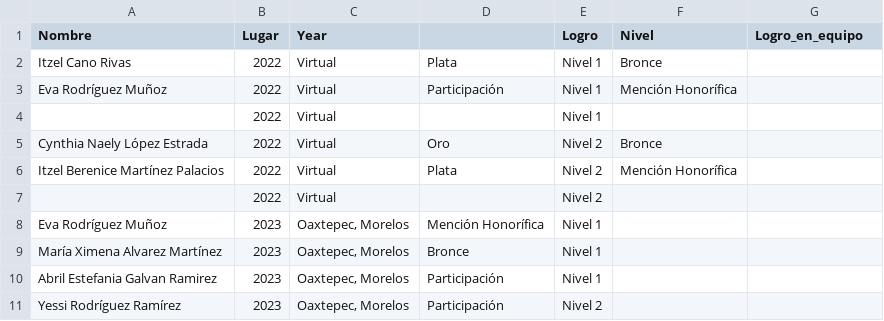
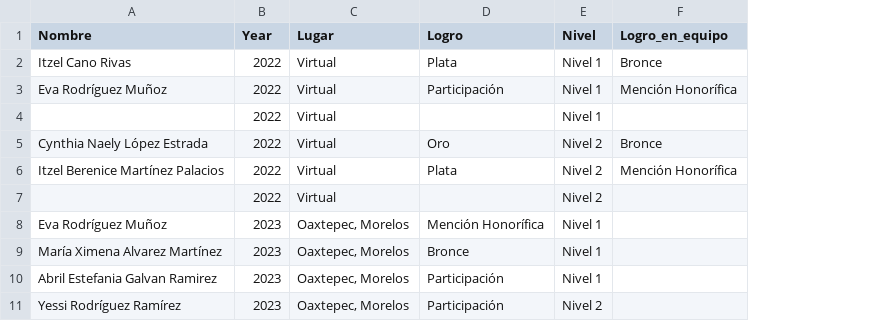
Before and after one commit to Afostyrio/BibliotecaVirtual, a CSV file: _data/historico/cnfomm_guanajuato.csv, drawn as a sheet; only a part is shown; removed rows and columns are numbered as before the commit, all else as after; the diff names each change by its address in the sheet, - before the commit and + after, or states it on an @@ line.

Commit message:
Minor fix

```diff
--- a/_data/historico/cnfomm_guanajuato.csv
+++ b/_data/historico/cnfomm_guanajuato.csv
-column F (Nivel), rows 2-6: Bronce | Mención Honorífica |  | Bronce | Mención Honorífica
-B1: Lugar
+B1: Year
-C1: Year
+C1: Lugar
-D1: (empty)
+D1: Logro
-E1: Logro
+E1: Nivel
-F2 (Logro_en_equipo): (empty)
+F2 (Logro_en_equipo): Bronce
-F3 (Logro_en_equipo): (empty)
+F3 (Logro_en_equipo): Mención Honorífica
-F5 (Logro_en_equipo): (empty)
+F5 (Logro_en_equipo): Bronce
-F6 (Logro_en_equipo): (empty)
+F6 (Logro_en_equipo): Mención Honorífica
```
